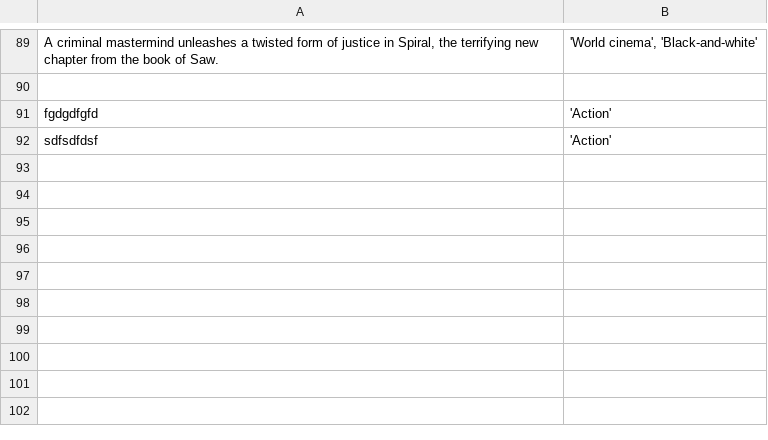
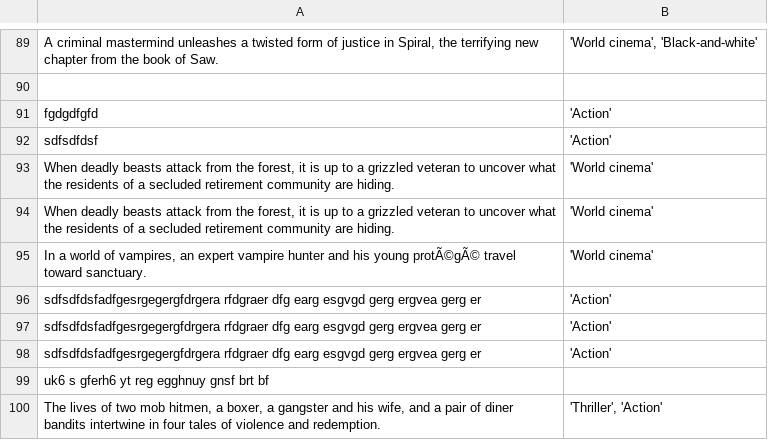
Before and after one commit to subhanmahmood/nlp, a CSV file: userMovies.csv, drawn as a sheet; only a part is shown, gaps mark what is left out; the diff names each change by its address in the sheet, - before the commit and + after, or states it on an @@ line.

```diff
--- a/userMovies.csv
+++ b/userMovies.csv
+row 93: When deadly beasts attack from the forest, it is up to a grizzled veteran to uncover what the residents of a secluded retirement community are hiding. | 'World cinema'
+row 94: When deadly beasts attack from the forest, it is up to a grizzled veteran to uncover what the residents of a secluded retirement community are hiding. | 'World cinema'
+row 95: In a world of vampires, an expert vampire hunter and his young protÃ©gÃ© travel toward sanctuary. | 'World cinema'
+row 96: sdfsdfdsfadfgesrgegergfdrgera rfdgraer dfg earg esgvgd gerg ergvea gerg er | 'Action'
+row 97: sdfsdfdsfadfgesrgegergfdrgera rfdgraer dfg earg esgvgd gerg ergvea gerg er | 'Action'
+row 98: sdfsdfdsfadfgesrgegergfdrgera rfdgraer dfg earg esgvgd gerg ergvea gerg er | 'Action'
+row 99: uk6 s gferh6 yt reg egghnuy gnsf brt bf
+row 100: The lives of two mob hitmen, a boxer, a gangster and his wife, and a pair of diner bandits intertwine in four tales of violence and redemption. | 'Thriller', 'Action'
```
Also changed, not shown: 10 other files.
